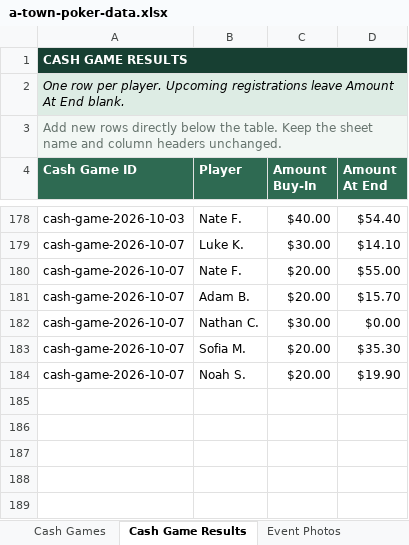
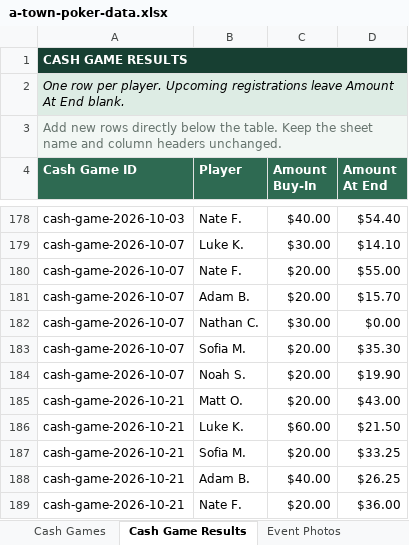
Before and after one commit to matthewoliver01/a-town-poker-site, an Excel workbook: data/source/a-town-poker-data.xlsx, sheet Cash Game Results, drawn as a sheet; only a part is shown, gaps mark what is left out; values as stored, in another font and other column widths than the file's, no borders; table styles not drawn; the diff names each change by its address in the sheet, - before the commit and + after, or states it on an @@ line.

```diff
--- a/data/source/a-town-poker-data.xlsx (sheet Cash Game Results)
+++ b/data/source/a-town-poker-data.xlsx (sheet Cash Game Results)
+row 185: cash-game-2026-10-21 | Matt O. | $20.00 | $43.00
+row 186: cash-game-2026-10-21 | Luke K. | $60.00 | $21.50
+row 187: cash-game-2026-10-21 | Sofia M. | $20.00 | $33.25
+row 188: cash-game-2026-10-21 | Adam B. | $40.00 | $26.25
+row 189: cash-game-2026-10-21 | Nate F. | $20.00 | $36.00
```
Also changed, not shown: sheet Cash Games, sheet Start Here, 2 other files.
